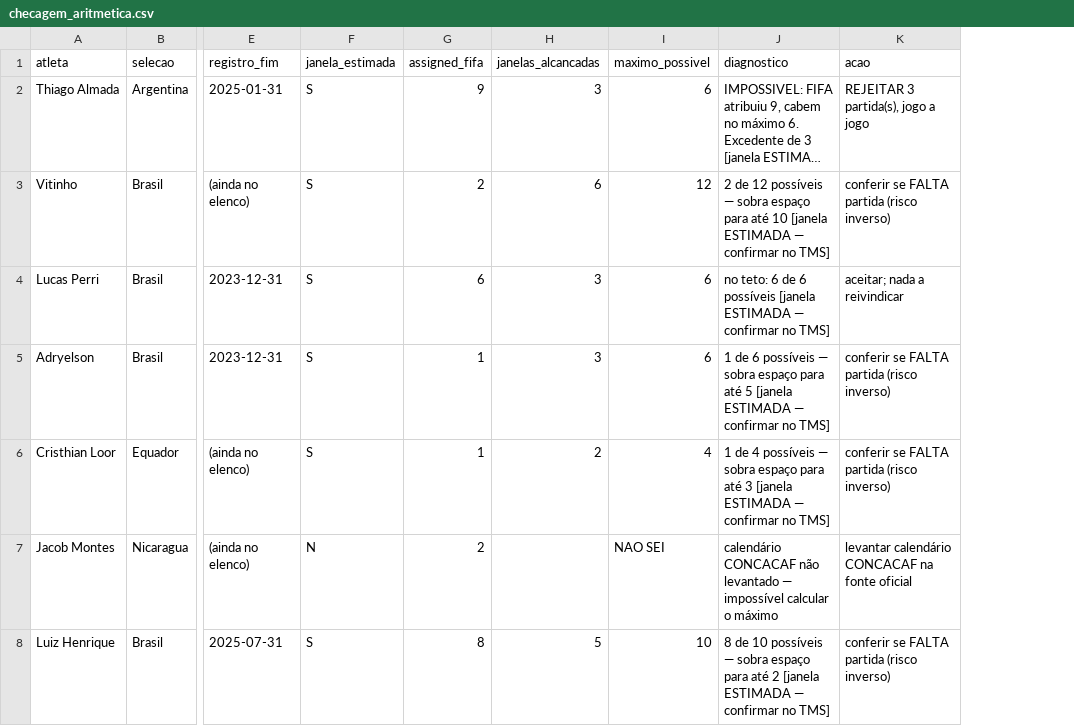
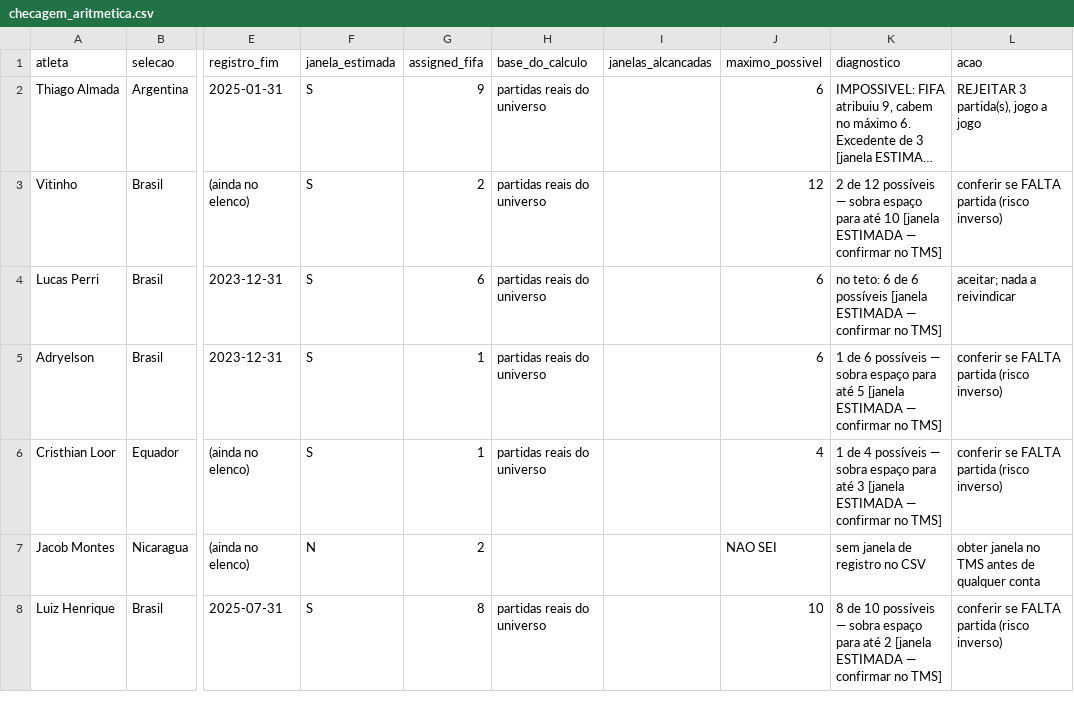
Before and after one commit to henriquesimoessilva3-png/Portal-Botafogo, a CSV file: dados/checagem_aritmetica.csv, drawn as a sheet; only a part is shown, gaps mark what is left out; long unchanged cells end in …; addresses are those after the commit; the diff covers the shown part only; the diff names each change by its address in the sheet, - before the commit and + after, or states it on an @@ line.

```diff
--- a/dados/checagem_aritmetica.csv
+++ b/dados/checagem_aritmetica.csv
+column H (base_do_calculo), rows 2-8: partidas reais do universo | partidas reais do universo | partidas reais do universo | partidas reais do universo | partidas reais do universo |  | partidas reais do universo
-I2 (janelas_alcancadas): 3
+I2 (janelas_alcancadas): (empty)
-I3 (janelas_alcancadas): 6
+I3 (janelas_alcancadas): (empty)
-I4:I5 (janelas_alcancadas): 3
+I4:I5 (janelas_alcancadas): (empty)
-I6 (janelas_alcancadas): 2
+I6 (janelas_alcancadas): (empty)
-K7 (diagnostico): calendário CONCACAF não levantado — impossível calcular o máximo
+K7 (diagnostico): sem janela de registro no CSV
-L7 (acao): levantar calendário CONCACAF na fonte oficial
+L7 (acao): obter janela no TMS antes de qualquer conta
-I8 (janelas_alcancadas): 5
+I8 (janelas_alcancadas): (empty)
```
Also changed, not shown: 2 added rows and 29 edited cells elsewhere in this file, atletas.csv, dados/relacoes.csv, 13 other files.
